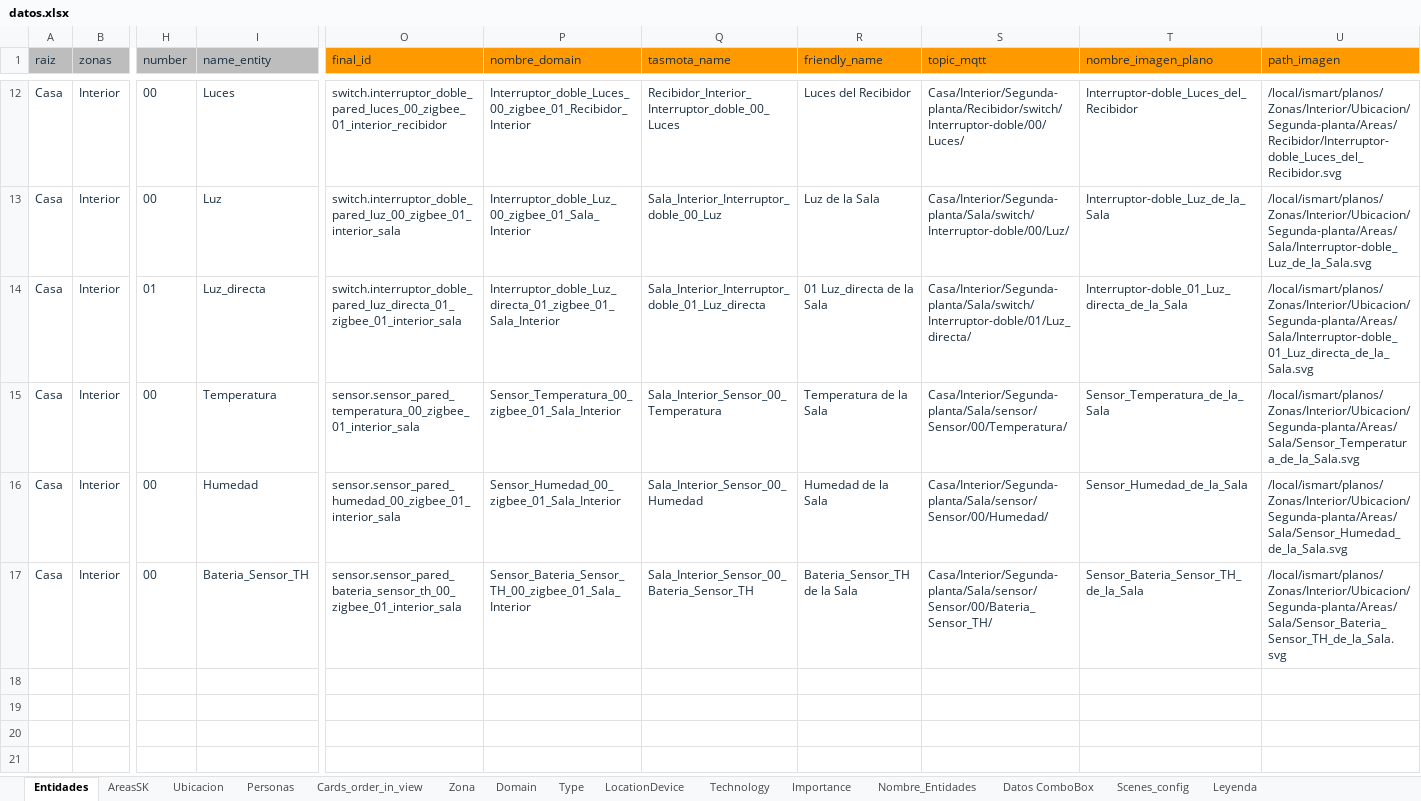
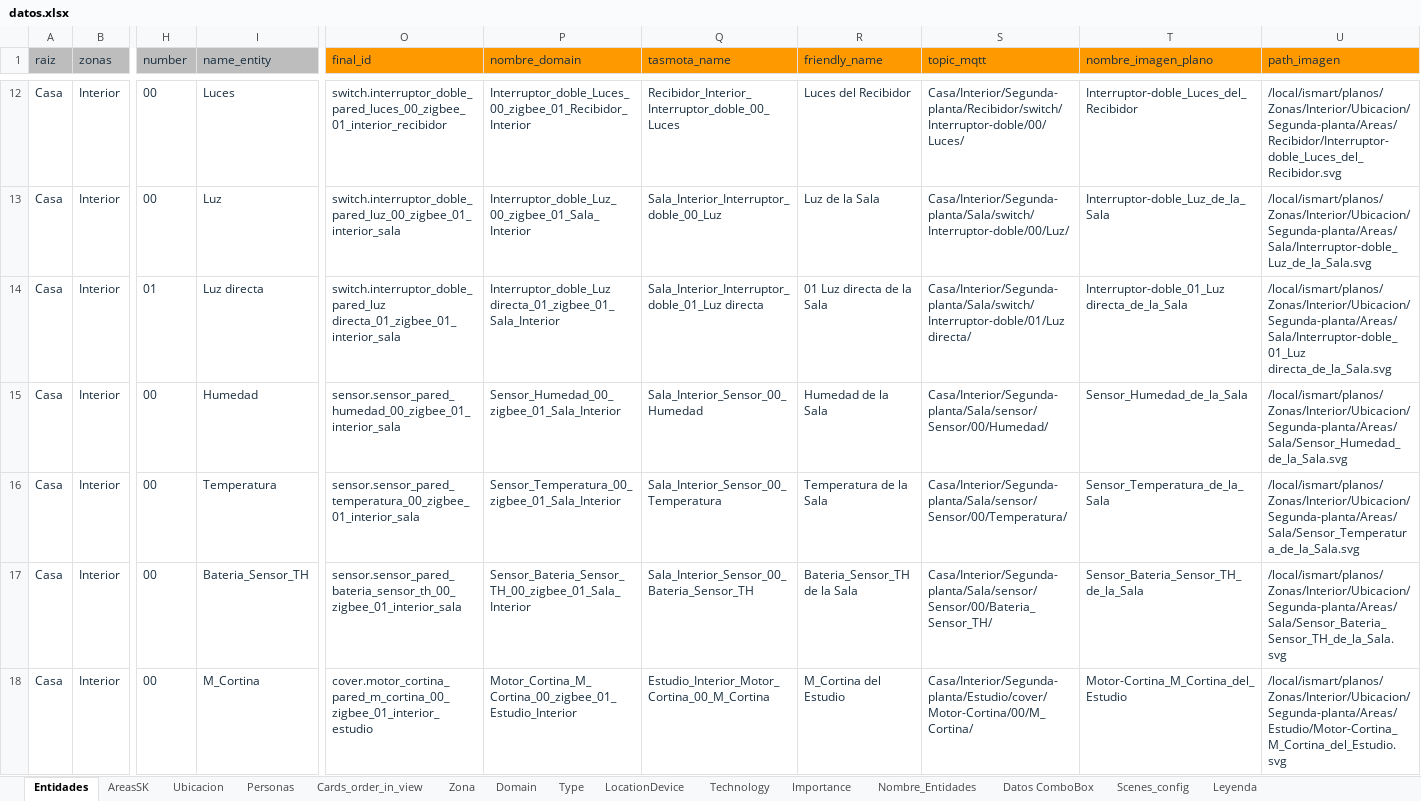
Before and after one commit to squishpesolis/ismart-generate-files-config, an Excel workbook: plantilla/datos.xlsx, sheet Entidades, drawn as a sheet; only a part is shown, gaps mark what is left out; values as stored, in another font and other column widths than the file's, no borders; conditional formats not drawn; rows hold the shown columns only; the diff names each change by its address in the sheet, - before the commit and + after, or states it on an @@ line.

Commit message:
Creacion de grupos genericos por zona

```diff
--- a/plantilla/datos.xlsx (sheet Entidades)
+++ b/plantilla/datos.xlsx (sheet Entidades)
-I14 (name_entity): Luz_directa
+I14 (name_entity): Luz directa
-O14 (final_id): switch.interruptor_doble_pared_luz_directa_01_zigbee_01_interior_sala
+O14 (final_id): switch.interruptor_doble_pared_luz directa_01_zigbee_01_interior_sala
-P14 (nombre_domain): Interruptor_doble_Luz_directa_01_zigbee_01_Sala_Interior
+P14 (nombre_domain): Interruptor_doble_Luz directa_01_zigbee_01_Sala_Interior
-Q14 (tasmota_name): Sala_Interior_Interruptor_doble_01_Luz_directa
+Q14 (tasmota_name): Sala_Interior_Interruptor_doble_01_Luz directa
-R14 (friendly_name): 01 Luz_directa de la Sala
+R14 (friendly_name): 01 Luz directa de la Sala
-S14 (topic_mqtt): Casa/Interior/Segunda-planta/Sala/switch/Interruptor-doble/01/Luz_directa/
+S14 (topic_mqtt): Casa/Interior/Segunda-planta/Sala/switch/Interruptor-doble/01/Luz directa/
-T14 (nombre_imagen_plano): Interruptor-doble_01_Luz_directa_de_la_Sala
+T14 (nombre_imagen_plano): Interruptor-doble_01_Luz directa_de_la_Sala
-U14 (path_imagen): /local/ismart/planos/Zonas/Interior/Ubicacion/Segunda-planta/Areas/Sala/Interruptor-doble_01_Luz_directa_de_la_Sala.svg
+U14 (path_imagen): /local/ismart/planos/Zonas/Interior/Ubicacion/Segunda-planta/Areas/Sala/Interruptor-doble_01_Luz directa_de_la_Sala.svg
@@ row 16 moved to row 15: Casa @@
+row 18: Casa | Interior | 00 | M_Cortina | cover.motor_cortina_pared_m_cortina_00_zigbee_01_interior_estudio | Motor_Cortina_M_Cortina_00_zigbee_01_Estudio_Interior | Estudio_Interior_Motor_Cortina_00_M_Cortina | M_Cortina del Estudio | Casa/Interior/Segunda-planta/Estudio/cover/Motor-Cortina/00/M_Cortina/ | Motor-Cortina_M_Cortina_del_Estudio | /local/ismart/planos/Zonas/Interior/Ubicacion/Segunda-planta/Areas/Estudio/Motor-Cortina_M_Cortina_del_Estudio.svg
```
Also changed, not shown: sheet Cards_order_in_view, sheet Nombre_Entidades, sheet Type, sheet Datos ComboBox, formulas that keep their value, 7 other files.
